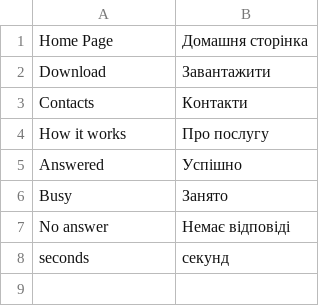
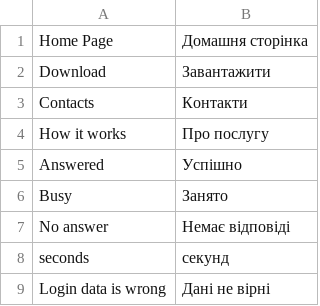
Before and after one commit to gryzz/freeje, a CSV file: presentation/languages/ua.csv, drawn as a sheet.

```diff
--- a/presentation/languages/ua.csv
+++ b/presentation/languages/ua.csv
@@ -8 +8,2 @@
 "seconds", "секунд"
+"Login data is wrong", "Дані не вірні"
```
Also changed, not shown: presentation/languages/ru.csv, 5 other files.
